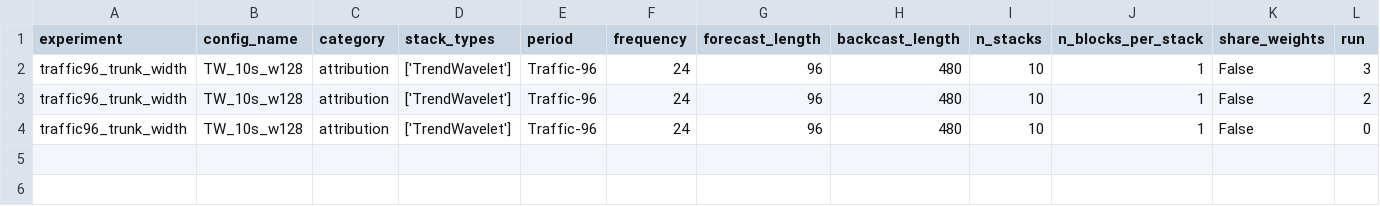
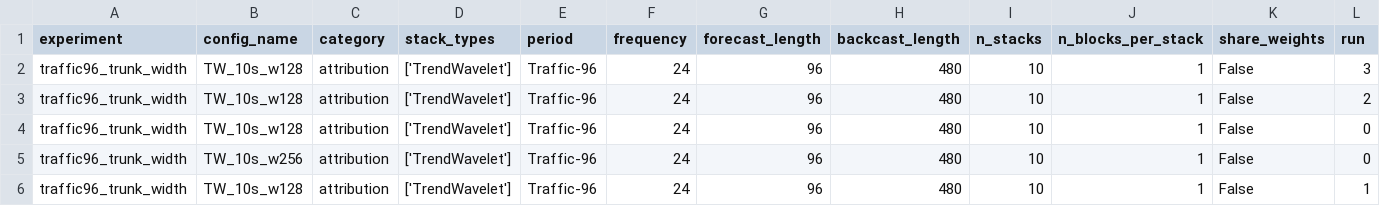
Before and after one commit to realdanielbyrne/pe-nbeats, a CSV file: experiments/results/traffic/traffic96_trunk_width_results.csv, drawn as a sheet; only a part is shown; rows hold the shown columns only; the diff names each change by its address in the sheet, - before the commit and + after, or states it on an @@ line.

```diff
--- a/experiments/results/traffic/traffic96_trunk_width_results.csv
+++ b/experiments/results/traffic/traffic96_trunk_width_results.csv
+row 5: traffic96_trunk_width | TW_10s_w256 | attribution | ['TrendWavelet'] | Traffic-96 | 24 | 96 | 480 | 10 | 1 | False | 0
+row 6: traffic96_trunk_width | TW_10s_w128 | attribution | ['TrendWavelet'] | Traffic-96 | 24 | 96 | 480 | 10 | 1 | False | 1
```
Also changed, not shown: 6 other files.
